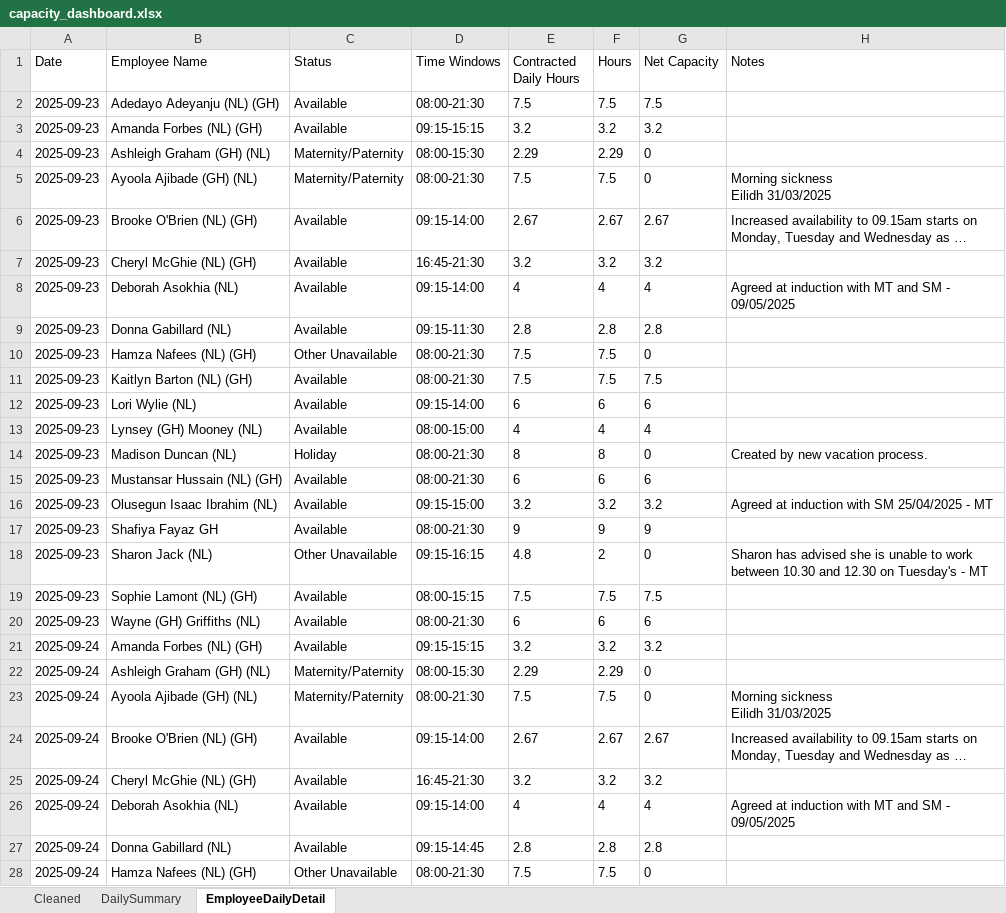
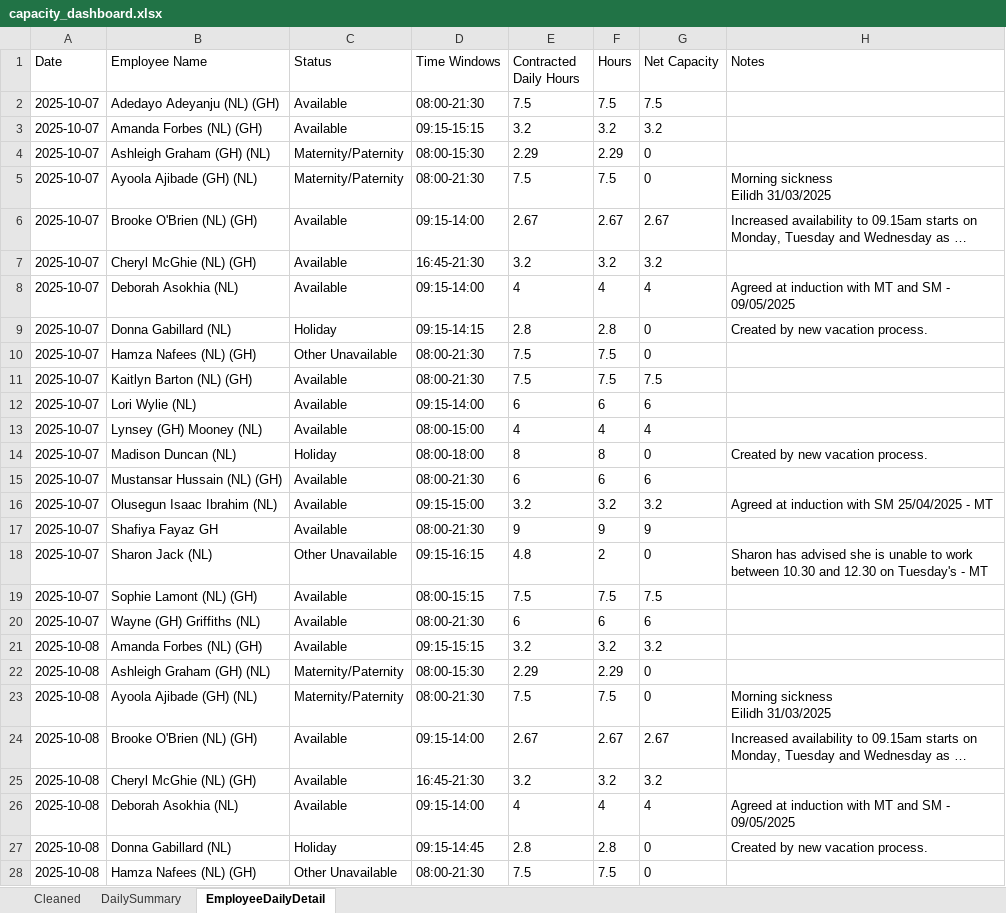
Before and after one commit to Mustansar-tech/CareCapacity, an Excel workbook: capacity_dashboard.xlsx, sheet EmployeeDailyDetail, drawn as a sheet; only a part is shown; long unchanged cells end in …; values as stored, in another font and other column widths than the file's, no borders; removed rows and columns are numbered as before the commit, all else as after; the diff covers the shown part only; the diff names each change by its address in the sheet, - before the commit and + after, or states it on an @@ line.

```diff
--- a/capacity_dashboard.xlsx (sheet EmployeeDailyDetail)
+++ b/capacity_dashboard.xlsx (sheet EmployeeDailyDetail)
-A2:A8 (Date): 2025-09-23
+A2:A8 (Date): 2025-10-07
-row 9: 2025-09-23 | Donna Gabillard (NL) | Available | 09:15-11:30 | 2.8 | 2.8 | 2.8
+row 9: 2025-10-07 | Donna Gabillard (NL) | Holiday | 09:15-14:15 | 2.8 | 2.8 | 0 | Created by new vacation process.
-A10:A20 (Date): 2025-09-23
+A10:A20 (Date): 2025-10-07
-D14 (Time Windows): 08:00-21:30
+D14 (Time Windows): 08:00-18:00
-A21:A28 (Date): 2025-09-24
+A21:A28 (Date): 2025-10-08
-C27 (Status): Available
+C27 (Status): Holiday
-G27 (Net Capacity): 2.8
+G27 (Net Capacity): 0
-H27 (Notes): (empty)
+H27 (Notes): Created by new vacation process.
```
Also changed, not shown: other rows of this sheet, sheet Cleaned, sheet DailySummary, 1 other file.
